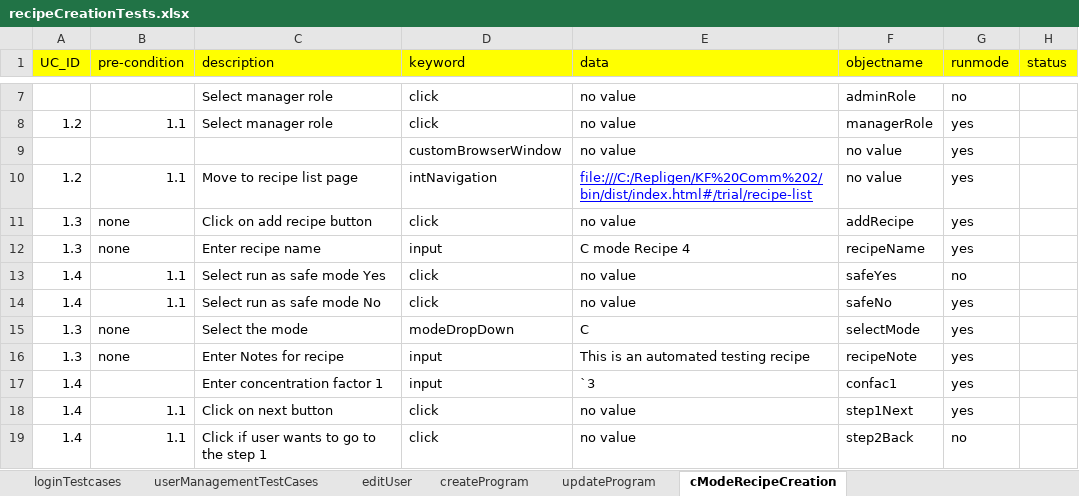
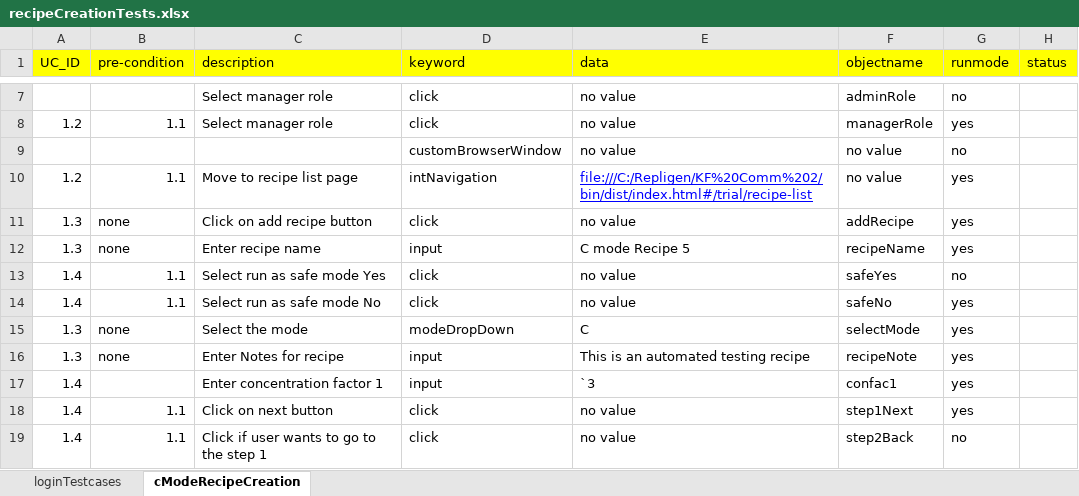
Before and after one commit to abidkhan8800/spectrum-automation, an Excel workbook: recipeCreationTests.xlsx, sheet cModeRecipeCreation, drawn as a sheet; only a part is shown, gaps mark what is left out; values as stored, in another font and other column widths than the file's, no borders; the diff names each change by its address in the sheet, - before the commit and + after, or states it on an @@ line.

Commit message:
Updated the recipeCreationTests

```diff
--- a/recipeCreationTests.xlsx (sheet cModeRecipeCreation)
+++ b/recipeCreationTests.xlsx (sheet cModeRecipeCreation)
-sheet tab: userManagementTestCases
-sheet tab: editUser
-sheet tab: createProgram
-sheet tab: updateProgram
-G9 (runmode): yes
+G9 (runmode): no
-E12 (data): C mode Recipe 4
+E12 (data): C mode Recipe 5
```
Also changed, not shown: 2 other files.
